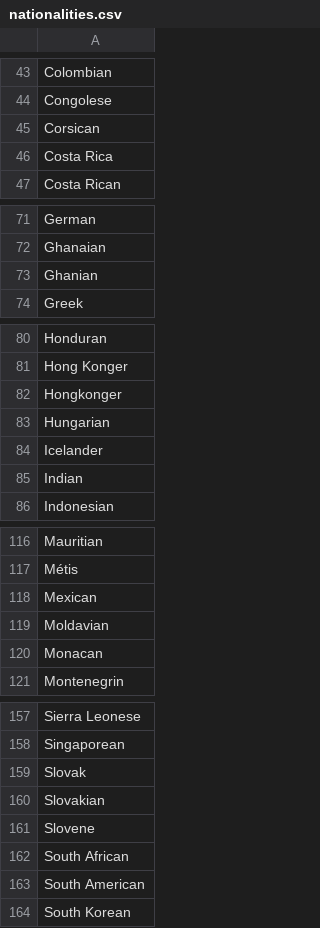
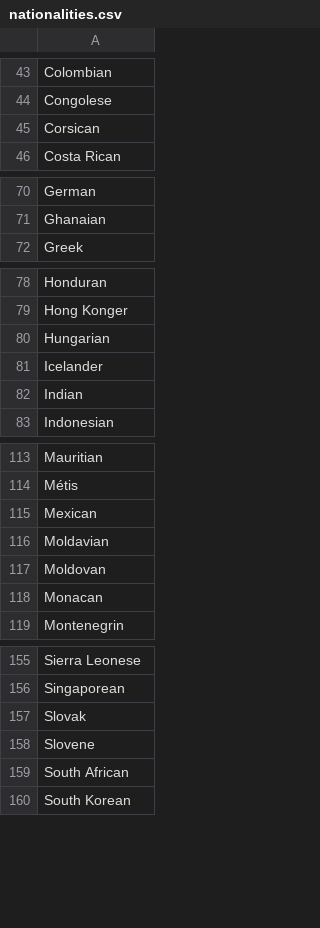
Before and after one commit to NYPL/pic-data, a CSV file: csv/nationalities.csv, drawn as a sheet; only a part is shown, gaps mark what is left out.

```diff
--- a/csv/nationalities.csv
+++ b/csv/nationalities.csv
@@ -45,3 +45,2 @@ Congolese
 Corsican
-Costa Rica
 Costa Rican
@@ -72,3 +71,2 @@ German
 Ghanaian
-Ghanian
 Greek
@@ -81,3 +79,2 @@ Honduran
 Hong Konger
-Hongkonger
 Hungarian
@@ -119,2 +116,3 @@ Mexican
 Moldavian
+Moldovan
 Monacan
@@ -159,6 +157,4 @@ Singaporean
 Slovak
-Slovakian
 Slovene
 South African
-South American
 South Korean
```
Also changed, not shown: csv/countries.csv, csv/process.csv, 5 other files.
